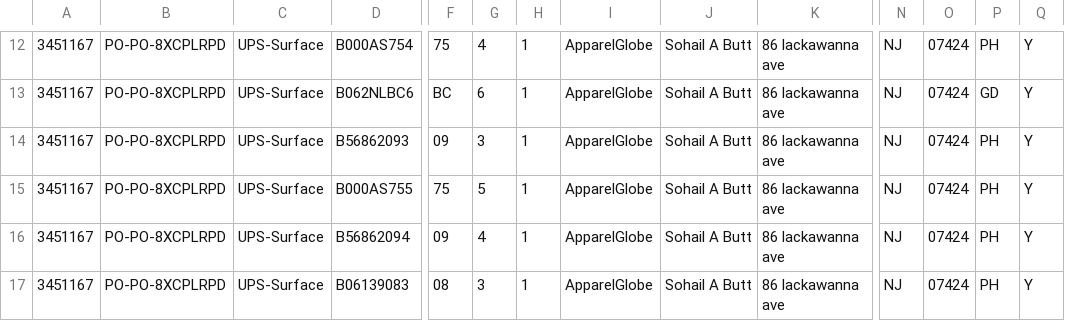
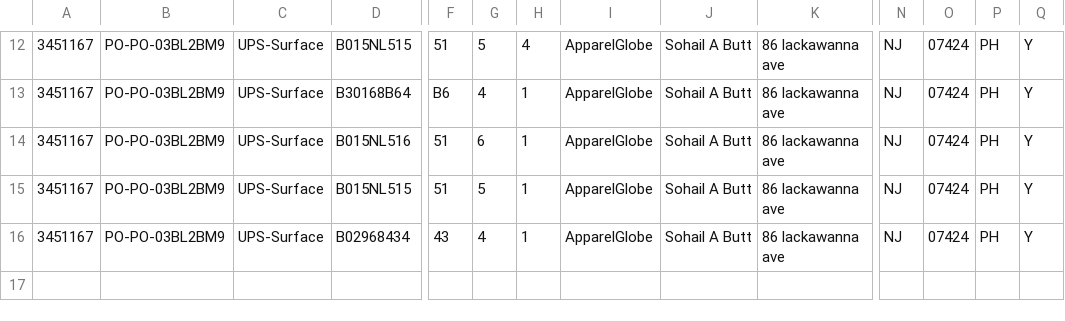
Before and after one commit to Taqbeel/apg-server, a CSV file: myfile.csv, drawn as a sheet; only a part is shown, gaps mark what is left out; rows hold the shown columns only; the diff covers the shown part only; the diff names each change by its address in the sheet, - before the commit and + after, or states it on an @@ line.

```diff
--- a/myfile.csv
+++ b/myfile.csv
-B12:B16: PO-PO-8XCPLRPD
+B12:B16: PO-PO-03BL2BM9
-D12: B000AS754
+D12: B015NL515
-F12: 75
+F12: 51
-G12: 4
+G12: 5
-H12: 1
+H12: 4
-D13: B062NLBC6
+D13: B30168B64
-F13: BC
+F13: B6
-G13: 6
+G13: 4
-P13: GD
+P13: PH
-D14: B56862093
+D14: B015NL516
-F14: 09
+F14: 51
-G14: 3
+G14: 6
-D15: B000AS755
+D15: B015NL515
-F15: 75
+F15: 51
-D16: B56862094
+D16: B02968434
-F16: 09
+F16: 43
-row 17: 3451167 | PO-PO-8XCPLRPD | UPS-Surface | B06139083 | 08 | 3 | 1 | ApparelGlobe | Sohail A Butt | 86 lackawanna ave | NJ | 07424 | PH | Y
```
Also changed, not shown: 44 edited cells elsewhere in this file, 2 other files.
